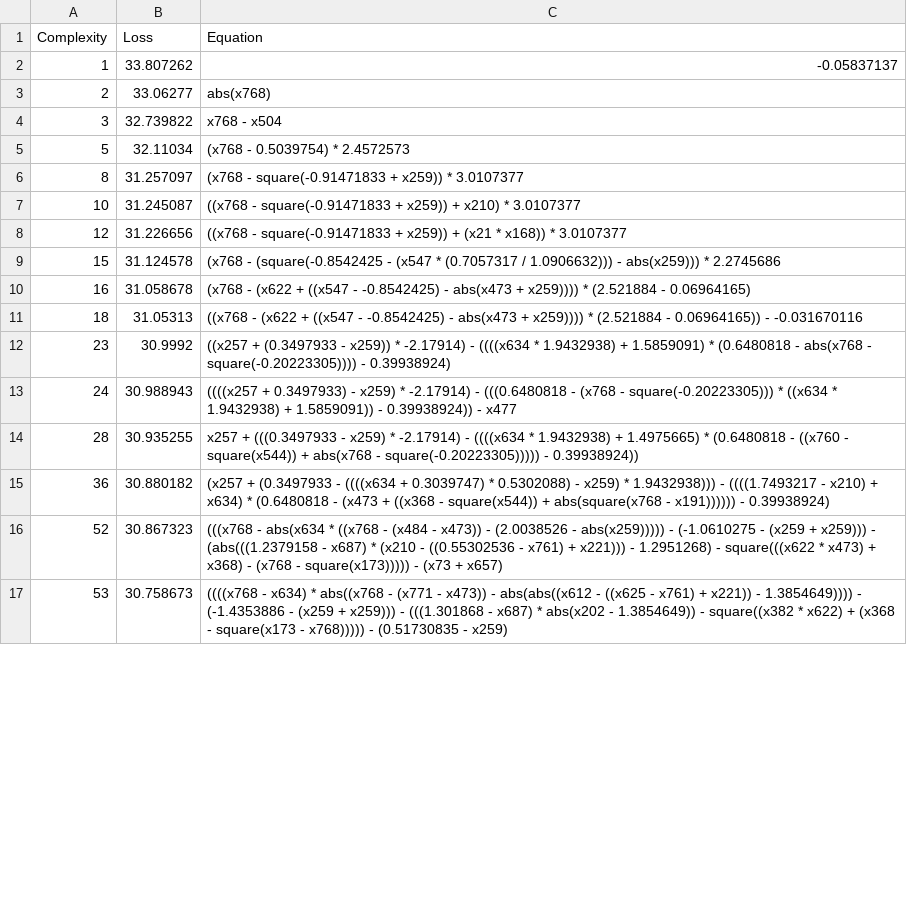
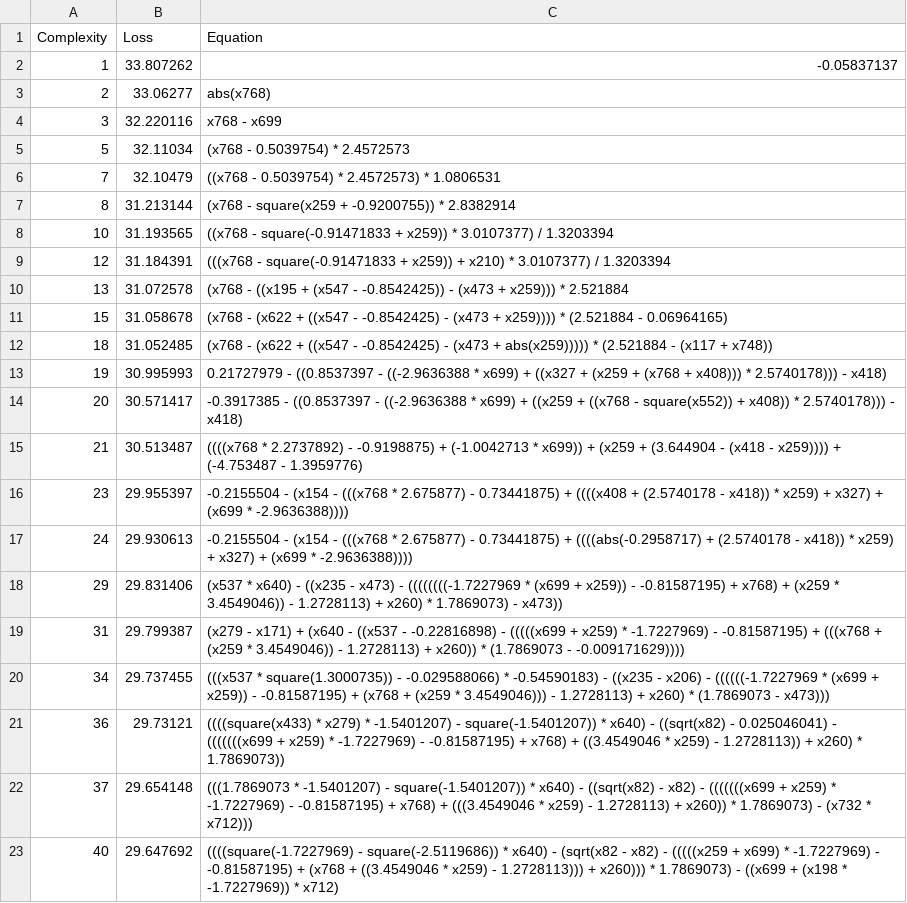
Before and after one commit to EduTobia24/Stockfish, a CSV file: outputs/20251003_090045_Wv6Gjc/hall_of_fame.csv, drawn as a sheet; only a part is shown; the diff covers the shown part only.

Commit message:
new dataset

```diff
--- a/outputs/20251003_090045_Wv6Gjc/hall_of_fame.csv
+++ b/outputs/20251003_090045_Wv6Gjc/hall_of_fame.csv
@@ -3,15 +3,21 @@ Complexity,Loss,Equation
 2,33.06277,"abs(x768)"
-3,32.739822,"x768 - x504"
+3,32.220116,"x768 - x699"
 5,32.11034,"(x768 - 0.5039754) * 2.4572573"
-8,31.257097,"(x768 - square(-0.91471833 + x259)) * 3.0107377"
-10,31.245087,"((x768 - square(-0.91471833 + x259)) + x210) * 3.0107377"
-12,31.226656,"((x768 - square(-0.91471833 + x259)) + (x21 * x168)) * 3.0107377"
-15,31.124578,"(x768 - (square(-0.8542425 - (x547 * (0.7057317 / 1.0906632))) - abs(x259))) * 2.2745686"
-16,31.058678,"(x768 - (x622 + ((x547 - -0.8542425) - abs(x473 + x259)))) * (2.521884 - 0.06964165)"
-18,31.05313,"((x768 - (x622 + ((x547 - -0.8542425) - abs(x473 + x259)))) * (2.521884 - 0.06964165)) - -0.031670116"
-23,30.9992,"((x257 + (0.3497933 - x259)) * -2.17914) - ((((x634 * 1.9432938) + 1.5859091) * (0.6480818 - abs(x768 - square(-0.20223305)))) - 0.39938924)"
-24,30.988943,"((((x257 + 0.3497933) - x259) * -2.17914) - (((0.6480818 - (x768 - square(-0.20223305))) * ((x634 * 1.9432938) + 1.5859091)) - 0.39938924)) - x477"
-28,30.935255,"x257 + (((0.3497933 - x259) * -2.17914) - ((((x634 * 1.9432938) + 1.4975665) * (0.6480818 - ((x760 - square(x544)) + abs(x768 - square(-0.20223305))))) - 0.39938924))"
-36,30.880182,"(x257 + (0.3497933 - ((((x634 + 0.3039747) * 0.5302088) - x259) * 1.9432938))) - ((((1.7493217 - x210) + x634) * (0.6480818 - (x473 + ((x368 - square(x544)) + abs(square(x768 - x191)))))) - 0.39938924)"
-52,30.867323,"(((x768 - abs(x634 * ((x768 - (x484 - x473)) - (2.0038526 - abs(x259))))) - (-1.0610275 - (x259 + x259))) - (abs(((1.2379158 - x687) * (x210 - ((0.55302536 - x761) + x221))) - 1.2951268) - square(((x622 * x473) + x368) - (x768 - square(x173))))) - (x73 + x657)"
-53,30.758673,"((((x768 - x634) * abs((x768 - (x771 - x473)) - abs(abs((x612 - ((x625 - x761) + x221)) - 1.3854649)))) - (-1.4353886 - (x259 + x259))) - (((1.301868 - x687) * abs(x202 - 1.3854649)) - square((x382 * x622) + (x368 - square(x173 - x768))))) - (0.51730835 - x259)"
+7,32.10479,"((x768 - 0.5039754) * 2.4572573) * 1.0806531"
+8,31.213144,"(x768 - square(x259 + -0.9200755)) * 2.8382914"
+10,31.193565,"((x768 - square(-0.91471833 + x259)) * 3.0107377) / 1.3203394"
+12,31.184391,"(((x768 - square(-0.91471833 + x259)) + x210) * 3.0107377) / 1.3203394"
+13,31.072578,"(x768 - ((x195 + (x547 - -0.8542425)) - (x473 + x259))) * 2.521884"
+15,31.058678,"(x768 - (x622 + ((x547 - -0.8542425) - (x473 + x259)))) * (2.521884 - 0.06964165)"
+18,31.052485,"(x768 - (x622 + ((x547 - -0.8542425) - (x473 + abs(x259))))) * (2.521884 - (x117 + x748))"
+19,30.995993,"0.21727979 - ((0.8537397 - ((-2.9636388 * x699) + ((x327 + (x259 + (x768 + x408))) * 2.5740178))) - x418)"
+20,30.571417,"-0.3917385 - ((0.8537397 - ((-2.9636388 * x699) + ((x259 + ((x768 - square(x552)) + x408)) * 2.5740178))) - x418)"
+21,30.513487,"((((x768 * 2.2737892) - -0.9198875) + (-1.0042713 * x699)) + (x259 + (3.644904 - (x418 - x259)))) + (-4.753487 - 1.3959776)"
+23,29.955397,"-0.2155504 - (x154 - (((x768 * 2.675877) - 0.73441875) + ((((x408 + (2.5740178 - x418)) * x259) + x327) + (x699 * -2.9636388))))"
+24,29.930613,"-0.2155504 - (x154 - (((x768 * 2.675877) - 0.73441875) + ((((abs(-0.2958717) + (2.5740178 - x418)) * x259) + x327) + (x699 * -2.9636388))))"
+29,29.831406,"(x537 * x640) - ((x235 - x473) - ((((((((-1.7227969 * (x699 + x259)) - -0.81587195) + x768) + (x259 * 3.4549046)) - 1.2728113) + x260) * 1.7869073) - x473))"
+31,29.799387,"(x279 - x171) + (x640 - ((x537 - -0.22816898) - (((((x699 + x259) * -1.7227969) - -0.81587195) + (((x768 + (x259 * 3.4549046)) - 1.2728113) + x260)) * (1.7869073 - -0.009171629))))"
+34,29.737455,"(((x537 * square(1.3000735)) - -0.029588066) * -0.54590183) - ((x235 - x206) - ((((((-1.7227969 * (x699 + x259)) - -0.81587195) + (x768 + (x259 * 3.4549046))) - 1.2728113) + x260) * (1.7869073 - x473)))"
+36,29.73121,"((((square(x433) * x279) * -1.5401207) - square(-1.5401207)) * x640) - ((sqrt(x82) - 0.025046041) - (((((((x699 + x259) * -1.7227969) - -0.81587195) + x768) + ((3.4549046 * x259) - 1.2728113)) + x260) * 1.7869073))"
+37,29.654148,"(((1.7869073 * -1.5401207) - square(-1.5401207)) * x640) - ((sqrt(x82) - x82) - (((((((x699 + x259) * -1.7227969) - -0.81587195) + x768) + (((3.4549046 * x259) - 1.2728113) + x260)) * 1.7869073) - (x732 * x712)))"
+40,29.647692,"((((square(-1.7227969) - square(-2.5119686)) * x640) - (sqrt(x82 - x82) - (((((x259 + x699) * -1.7227969) - -0.81587195) + (x768 + ((3.4549046 * x259) - 1.2728113))) + x260))) * 1.7869073) - ((x699 + (x198 * -1.7227969)) * x712)"
```
Also changed, not shown: 2 added rows, 6 removed rows and 2 edited cells elsewhere in this file, 3 other files.
